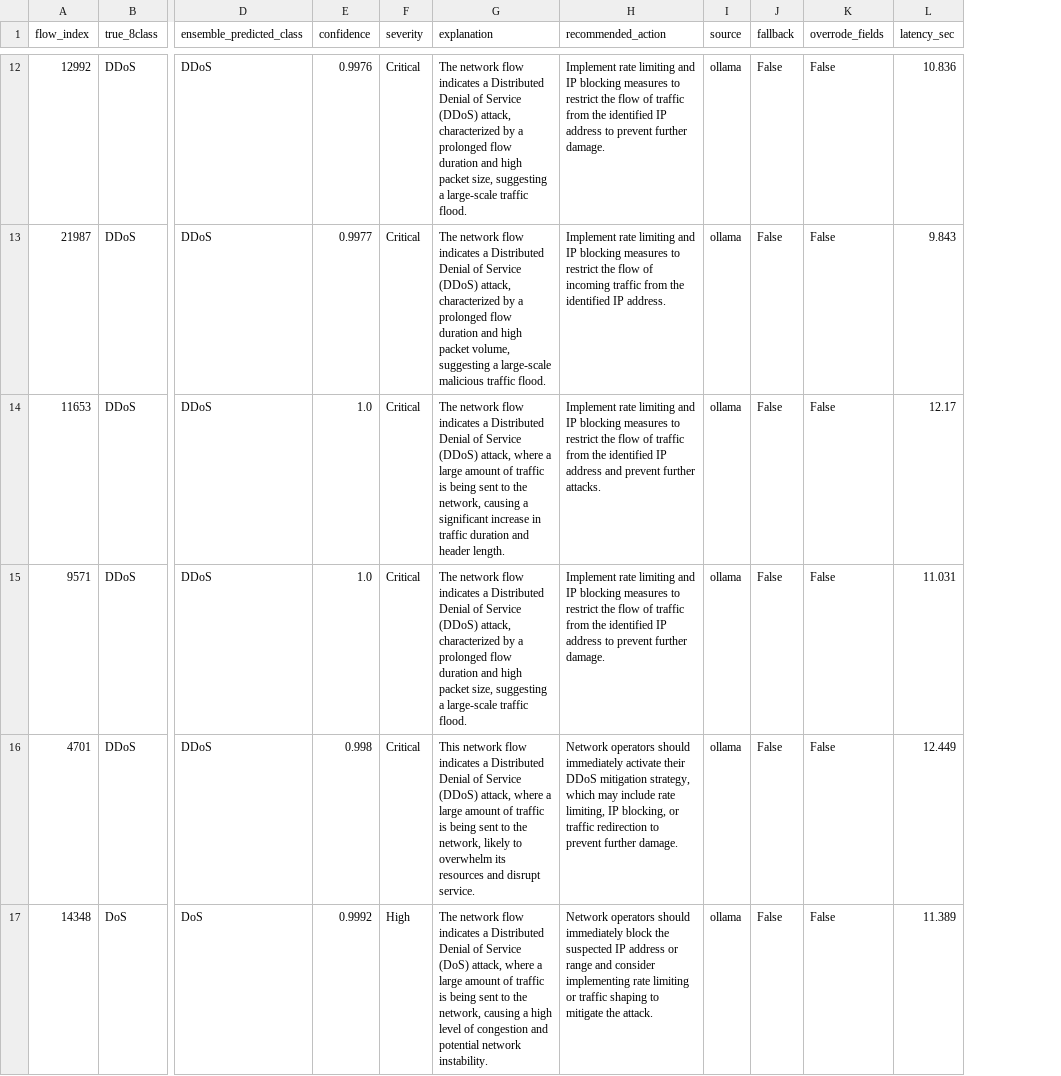
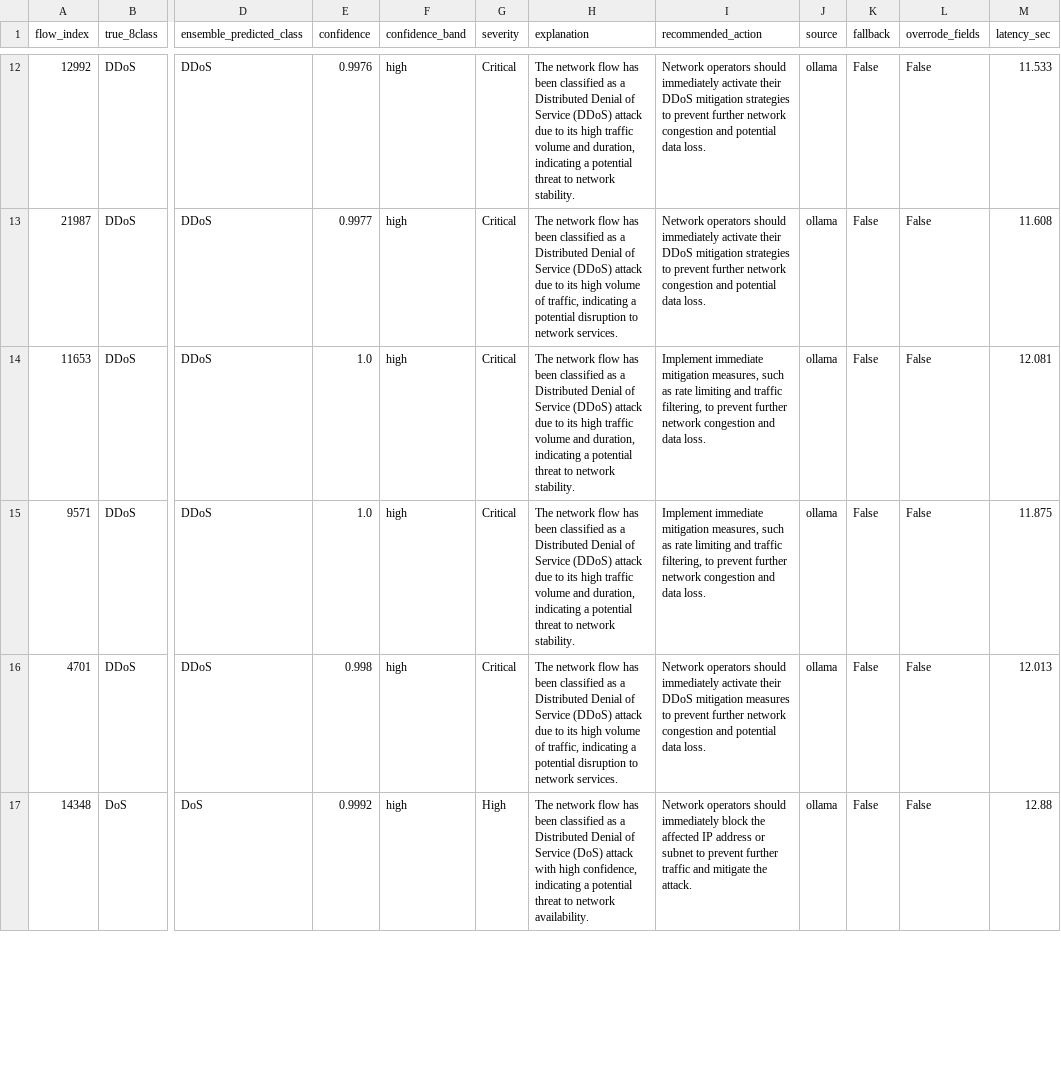
Before and after one commit to SurajSahoo2006/DYNAMIC-ATTACK-ADAPTION-IDS, a CSV file: reports/llm_demo_outputs.csv, drawn as a sheet; only a part is shown, gaps mark what is left out; addresses are those after the commit; the diff covers the shown part only; the diff names each change by its address in the sheet, - before the commit and + after, or states it on an @@ line.

```diff
--- a/reports/llm_demo_outputs.csv
+++ b/reports/llm_demo_outputs.csv
+column F (confidence_band), rows 12-17: all high
-H12 (explanation): …network flow indicates a Distributed Denial of Service (DDoS) attack, characterized by a prolonged flow duration and high packet size, suggesting a large-scale traffic flood.
+H12 (explanation): …network flow has been classified as a Distributed Denial of Service (DDoS) attack due to its high traffic volume and duration, indicating a potential threat to network stability.
-I12 (recommended_action): Implement rate limiting and IP blocking measures to restrict the flow of traffic from the identified IP address to prevent further damage.
+I12 (recommended_action): Network operators should immediately activate their DDoS mitigation strategies to prevent further network congestion and potential data loss.
-M12 (latency_sec): 10.836
+M12 (latency_sec): 11.533
-H13 (explanation): …network flow indicates a Distributed Denial of Service (DDoS) attack, characterized by a prolonged flow duration and high packet volume, suggesting a large-scale malicious traffic flood.
+H13 (explanation): …network flow has been classified as a Distributed Denial of Service (DDoS) attack due to its high volume of traffic, indicating a potential disruption to network services.
-I13 (recommended_action): Implement rate limiting and IP blocking measures to restrict the flow of incoming traffic from the identified IP address.
+I13 (recommended_action): Network operators should immediately activate their DDoS mitigation strategies to prevent further network congestion and potential data loss.
-M13 (latency_sec): 9.843
+M13 (latency_sec): 11.608
-H14 (explanation): …network flow indicates a Distributed Denial of Service (DDoS) attack, where a large amount of traffic is being sent to the network, causing a significant increase in traffic duration and header length.
+H14 (explanation): …network flow has been classified as a Distributed Denial of Service (DDoS) attack due to its high traffic volume and duration, indicating a potential threat to network stability.
-I14 (recommended_action): Implement rate limiting and IP blocking measures to restrict the flow of traffic from the identified IP address and prevent further attacks.
+I14 (recommended_action): Implement immediate mitigation measures, such as rate limiting and traffic filtering, to prevent further network congestion and data loss.
-M14 (latency_sec): 12.17
+M14 (latency_sec): 12.081
-H15 (explanation): …network flow indicates a Distributed Denial of Service (DDoS) attack, characterized by a prolonged flow duration and high packet size, suggesting a large-scale traffic flood.
+H15 (explanation): …network flow has been classified as a Distributed Denial of Service (DDoS) attack due to its high traffic volume and duration, indicating a potential threat to network stability.
-I15 (recommended_action): Implement rate limiting and IP blocking measures to restrict the flow of traffic from the identified IP address to prevent further damage.
+I15 (recommended_action): Implement immediate mitigation measures, such as rate limiting and traffic filtering, to prevent further network congestion and data loss.
-M15 (latency_sec): 11.031
+M15 (latency_sec): 11.875
-H16 (explanation): This network flow indicates a Distributed Denial of Service (DDoS) attack, where a large amount of traffic is being sent to the network, likely to overwhelm its resources and disrupt service.
+H16 (explanation): The network flow has been classified as a Distributed Denial of Service (DDoS) attack due to its high volume of traffic, indicating a potential disruption to network services.
-I16 (recommended_action): …DDoS mitigation strategy, which may include rate limiting, IP blocking, or traffic redirection to prevent further damage.
+I16 (recommended_action): …DDoS mitigation measures to prevent further network congestion and potential data loss.
-M16 (latency_sec): 12.449
+M16 (latency_sec): 12.013
-H17 (explanation): …network flow indicates a Distributed Denial of Service (DoS) attack, where a large amount of traffic is being sent to the network, causing a high level of congestion and potential network instability.
+H17 (explanation): …network flow has been classified as a Distributed Denial of Service (DoS) attack with high confidence, indicating a potential threat to network availability.
-I17 (recommended_action): …block the suspected IP address or range and consider implementing rate limiting or traffic shaping to mitigate the…
+I17 (recommended_action): …block the affected IP address or subnet to prevent further traffic and mitigate the…
-M17 (latency_sec): 11.389
+M17 (latency_sec): 12.88
```
Also changed, not shown: 100 edited cells elsewhere in this file, 2 other files.
